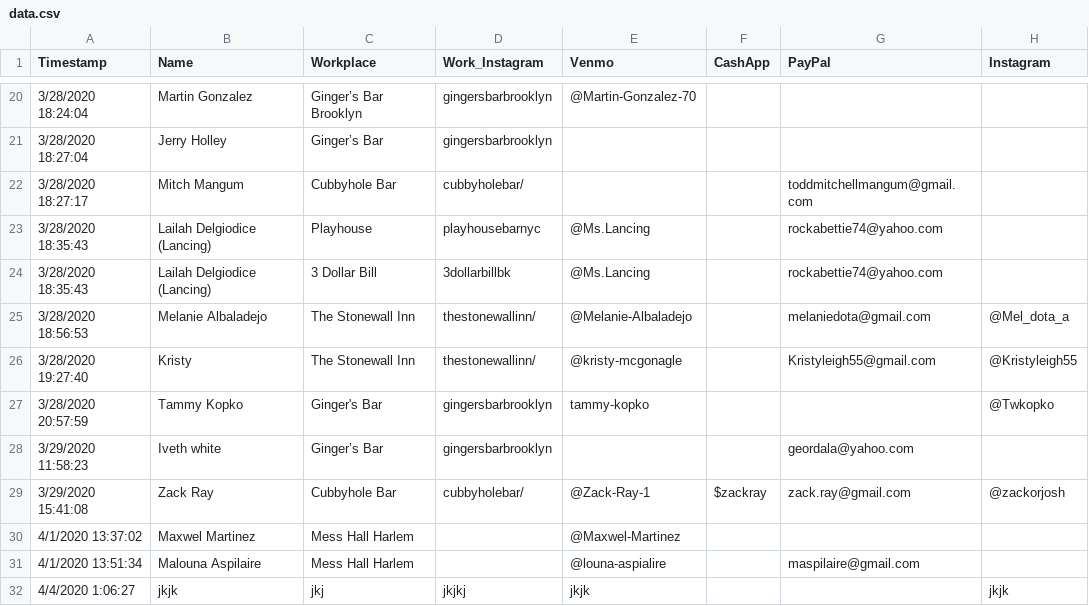
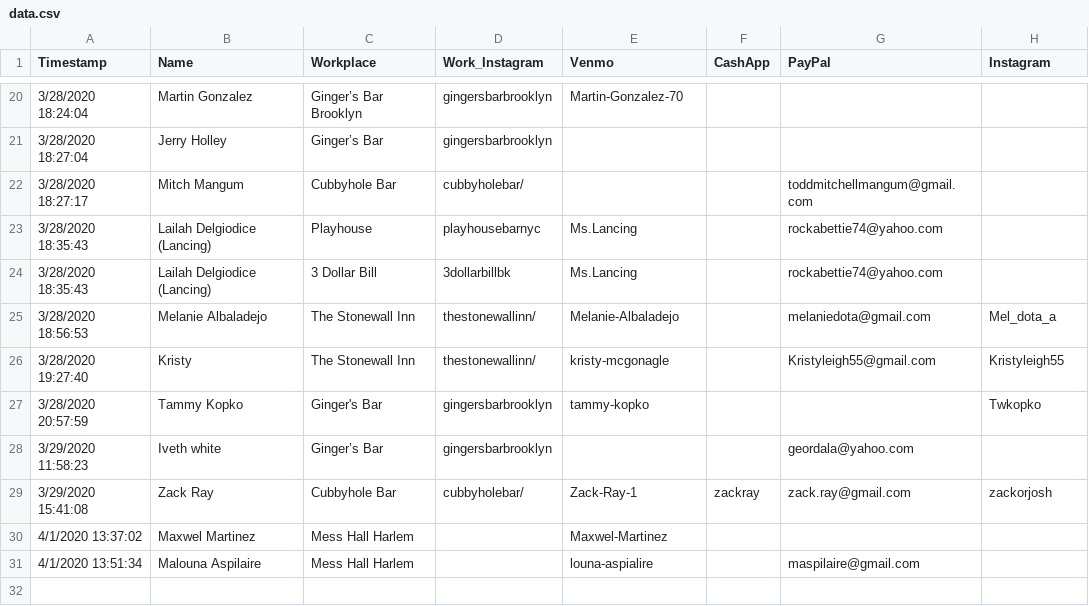
Before and after one commit to KassidyKnight/their-tips, a CSV file: data.csv, drawn as a sheet; only a part is shown, gaps mark what is left out; the diff covers the shown part only.

```diff
--- a/data.csv
+++ b/data.csv
@@ -20,13 +20,12 @@ Timestamp,Name,Workplace,Work_Instagram,Venmo,CashApp,PayPal,Instagram
-3/28/2020 18:24:04,Martin Gonzalez,Ginger’s Bar Brooklyn,gingersbarbrooklyn,@Martin-Gonzalez-70,,,
+3/28/2020 18:24:04,Martin Gonzalez,Ginger’s Bar Brooklyn,gingersbarbrooklyn,Martin-Gonzalez-70,,,
 3/28/2020 18:27:04,Jerry Holley,Ginger’s Bar,gingersbarbrooklyn,,,,
 3/28/2020 18:27:17,Mitch Mangum,Cubbyhole Bar,cubbyholebar/,,,toddmitchellmangum@gmail.com,
-3/28/2020 18:35:43,Lailah Delgiodice (Lancing) ,Playhouse,playhousebarnyc,@Ms.Lancing ,,rockabettie74@yahoo.com,
-3/28/2020 18:35:43,Lailah Delgiodice (Lancing) ,3 Dollar Bill,3dollarbillbk,@Ms.Lancing ,,rockabettie74@yahoo.com,
-3/28/2020 18:56:53,Melanie Albaladejo ,The Stonewall Inn,thestonewallinn/,@Melanie-Albaladejo,,melaniedota@gmail.com,@Mel_dota_a
-3/28/2020 19:27:40,Kristy,The Stonewall Inn,thestonewallinn/,@kristy-mcgonagle ,,Kristyleigh55@gmail.com,@Kristyleigh55
-3/28/2020 20:57:59,Tammy Kopko,Ginger's Bar ,gingersbarbrooklyn,tammy-kopko,,,@Twkopko
+3/28/2020 18:35:43,Lailah Delgiodice (Lancing) ,Playhouse,playhousebarnyc,Ms.Lancing ,,rockabettie74@yahoo.com,
+3/28/2020 18:35:43,Lailah Delgiodice (Lancing) ,3 Dollar Bill,3dollarbillbk,Ms.Lancing ,,rockabettie74@yahoo.com,
+3/28/2020 18:56:53,Melanie Albaladejo ,The Stonewall Inn,thestonewallinn/,Melanie-Albaladejo,,melaniedota@gmail.com,Mel_dota_a
+3/28/2020 19:27:40,Kristy,The Stonewall Inn,thestonewallinn/,kristy-mcgonagle ,,Kristyleigh55@gmail.com,Kristyleigh55
+3/28/2020 20:57:59,Tammy Kopko,Ginger's Bar ,gingersbarbrooklyn,tammy-kopko,,,Twkopko
 3/29/2020 11:58:23,Iveth white,Ginger’s Bar,gingersbarbrooklyn,,,geordala@yahoo.com,
-3/29/2020 15:41:08,Zack Ray ,Cubbyhole Bar,cubbyholebar/,@Zack-Ray-1,$zackray,zack.ray@gmail.com,@zackorjosh
-4/1/2020 13:37:02,Maxwel Martinez,Mess Hall Harlem,,@Maxwel-Martinez,,,
-4/1/2020 13:51:34,Malouna Aspilaire ,Mess Hall Harlem ,,@louna-aspialire,,maspilaire@gmail.com,
-4/4/2020 1:06:27,jkjk,jkj,jkjkj,jkjk,,,jkjk
+3/29/2020 15:41:08,Zack Ray ,Cubbyhole Bar,cubbyholebar/,Zack-Ray-1,zackray,zack.ray@gmail.com,zackorjosh
+4/1/2020 13:37:02,Maxwel Martinez,Mess Hall Harlem,,Maxwel-Martinez,,,
+4/1/2020 13:51:34,Malouna Aspilaire ,Mess Hall Harlem ,,louna-aspialire,,maspilaire@gmail.com,
```
Also changed, not shown: 33 edited cells elsewhere in this file.
